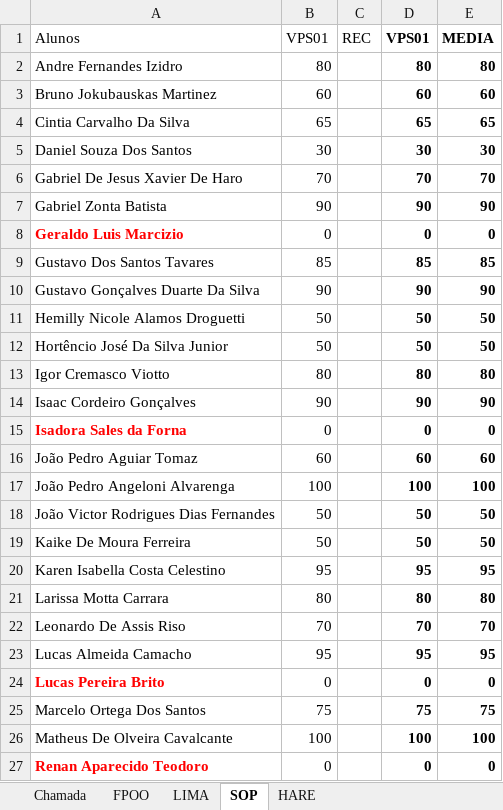
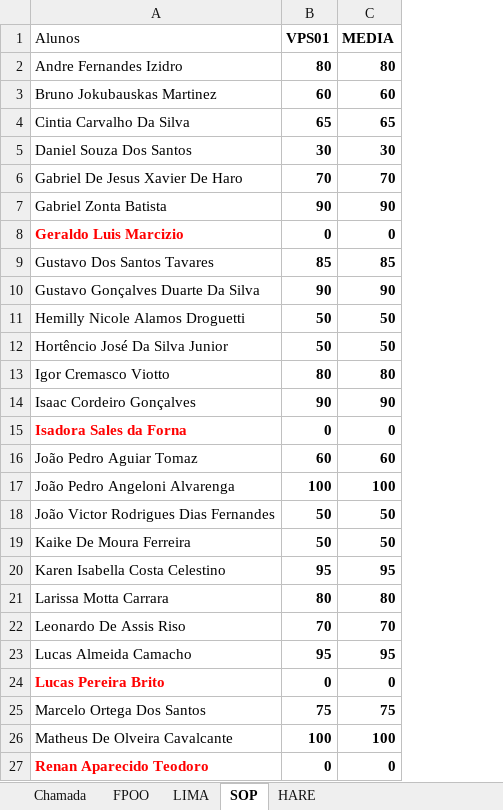
Before and after one commit to wellifabio/senai2022, an Excel workbook: 1des/chamada.xlsx, sheet SOP, drawn as a sheet; only a part is shown; values as stored, in another font and other column widths than the file's, no borders; conditional formats not drawn; the diff covers the shown part only; the diff names each change by its address in the sheet, - before the commit and + after, or states it on an @@ line.

```diff
--- a/1des/chamada.xlsx (sheet SOP)
+++ b/1des/chamada.xlsx (sheet SOP)
-column C (REC), empty
-column D (VPS01), rows 2-27: 80 | 60 | 65 | 30 | 70 | 90 | 0 | 85 | 90 | 50 | 50 | 80 | 90 | 0 | 60 | 100 | 50 | 50 | 95 | 80 | 70 | 95 | 0 | 75 | 100 | 0
-B1:B27 bold: off
+B1:B27 bold: on
```
Also changed, not shown: 2 edited cells and cell formats elsewhere in this sheet, sheet FPOO, sheet LIMA, formulas that keep their value, 2des/chamada.xlsx.
